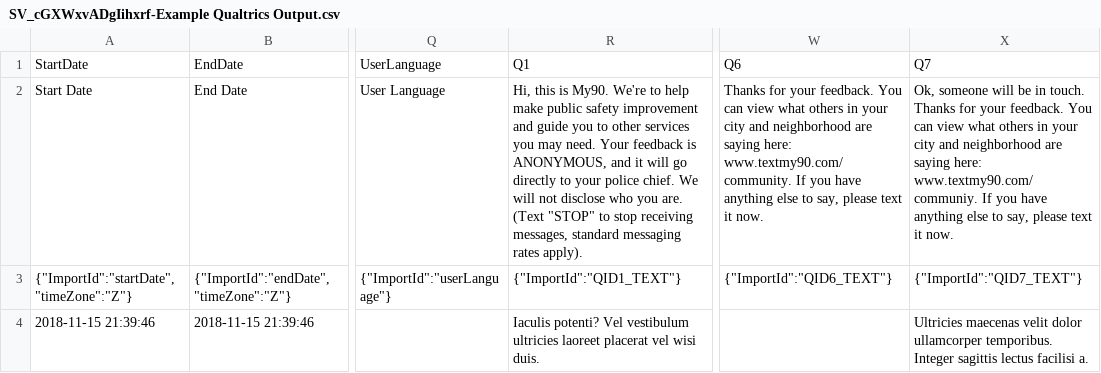
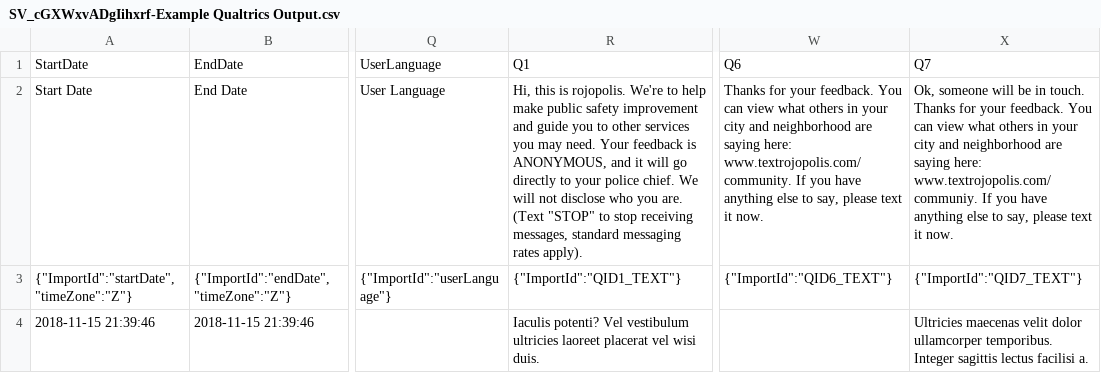
Before and after one commit to rojopolis/Take-Terraform-to-the-Next-Level, a CSV file: app/lambda/functions/surveyjobs/SV_cGXWxvADgIihxrf-Example Qualtrics Output.csv, drawn as a sheet; only a part is shown, gaps mark what is left out; the diff names each change by its address in the sheet, - before the commit and + after, or states it on an @@ line.

```diff
--- a/app/lambda/functions/surveyjobs/SV_cGXWxvADgIihxrf-Example Qualtrics Output.csv
+++ b/app/lambda/functions/surveyjobs/SV_cGXWxvADgIihxrf-Example Qualtrics Output.csv
-R2: …this is My90. We're to…
+R2: …this is rojopolis. We're to…
-W2: …saying here: www.textmy90.com/community. If you…
+W2: …saying here: www.textrojopolis.com/community. If you…
-X2: …saying here: www.textmy90.com/communiy. If you…
+X2: …saying here: www.textrojopolis.com/communiy. If you…
```
Also changed, not shown: 44 other files.
